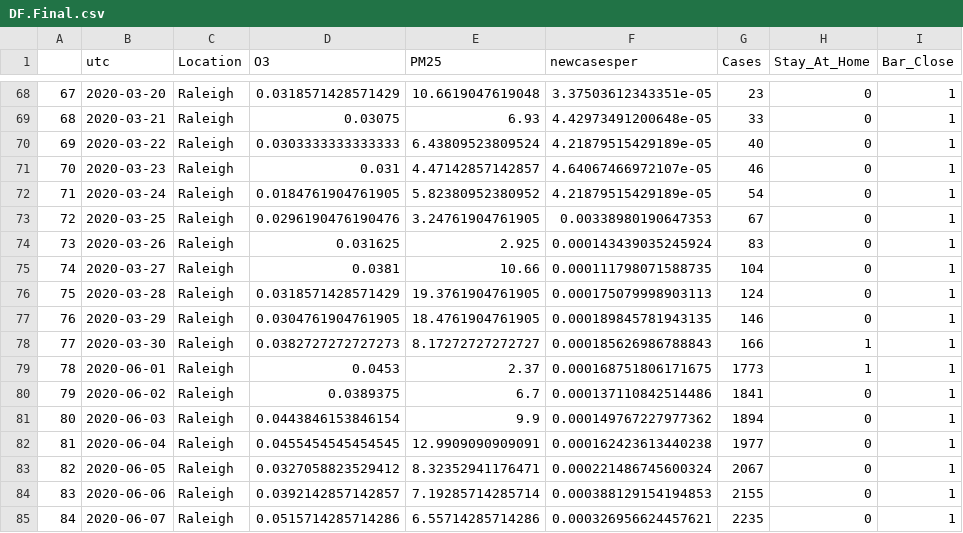
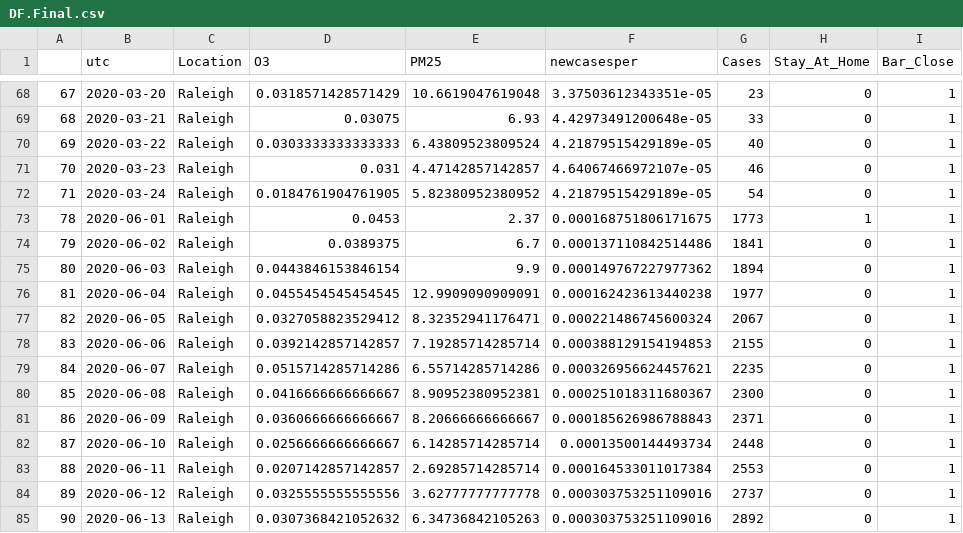
Before and after one commit to mattymo18/Air_Quality, a CSV file: derived_data/DF.Final.csv, drawn as a sheet; only a part is shown, gaps mark what is left out; the shorter side is filled out with more unchanged rows; the diff names each change by its address in the sheet, - before the commit and + after, or states it on an @@ line.

Commit message:
Fixed final data

```diff
--- a/derived_data/DF.Final.csv
+++ b/derived_data/DF.Final.csv
-row 73: 72 | 2020-03-25 | Raleigh | 0.0296190476190476 | 3.24761904761905 | 0.00338980190647353 | 67 | 0 | 1
-row 74: 73 | 2020-03-26 | Raleigh | 0.031625 | 2.925 | 0.000143439035245924 | 83 | 0 | 1
-row 75: 74 | 2020-03-27 | Raleigh | 0.0381 | 10.66 | 0.000111798071588735 | 104 | 0 | 1
-row 76: 75 | 2020-03-28 | Raleigh | 0.0318571428571429 | 19.3761904761905 | 0.000175079998903113 | 124 | 0 | 1
-row 77: 76 | 2020-03-29 | Raleigh | 0.0304761904761905 | 18.4761904761905 | 0.000189845781943135 | 146 | 0 | 1
-row 78: 77 | 2020-03-30 | Raleigh | 0.0382727272727273 | 8.17272727272727 | 0.000185626986788843 | 166 | 1 | 1
```
Also changed, not shown: 1 other file.
